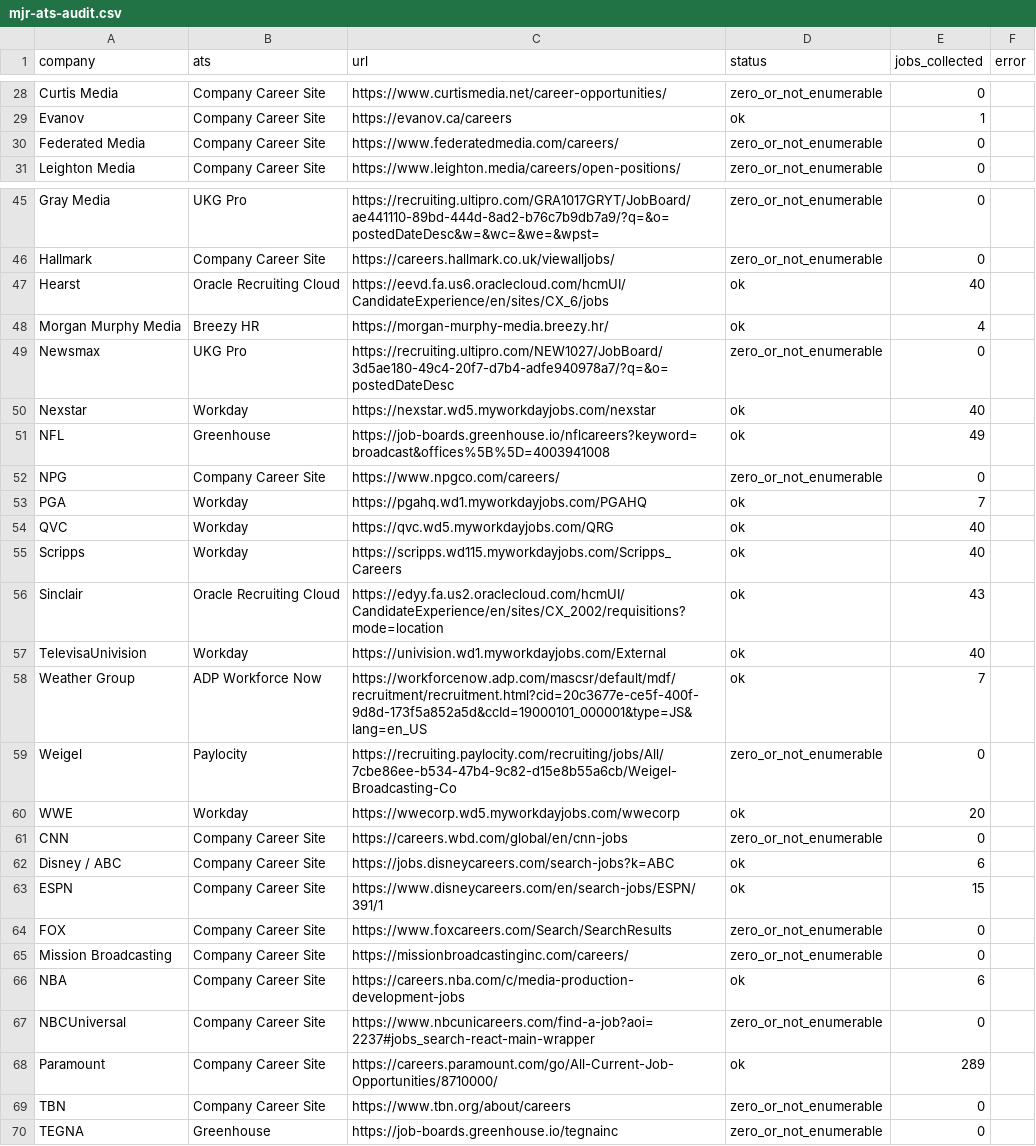
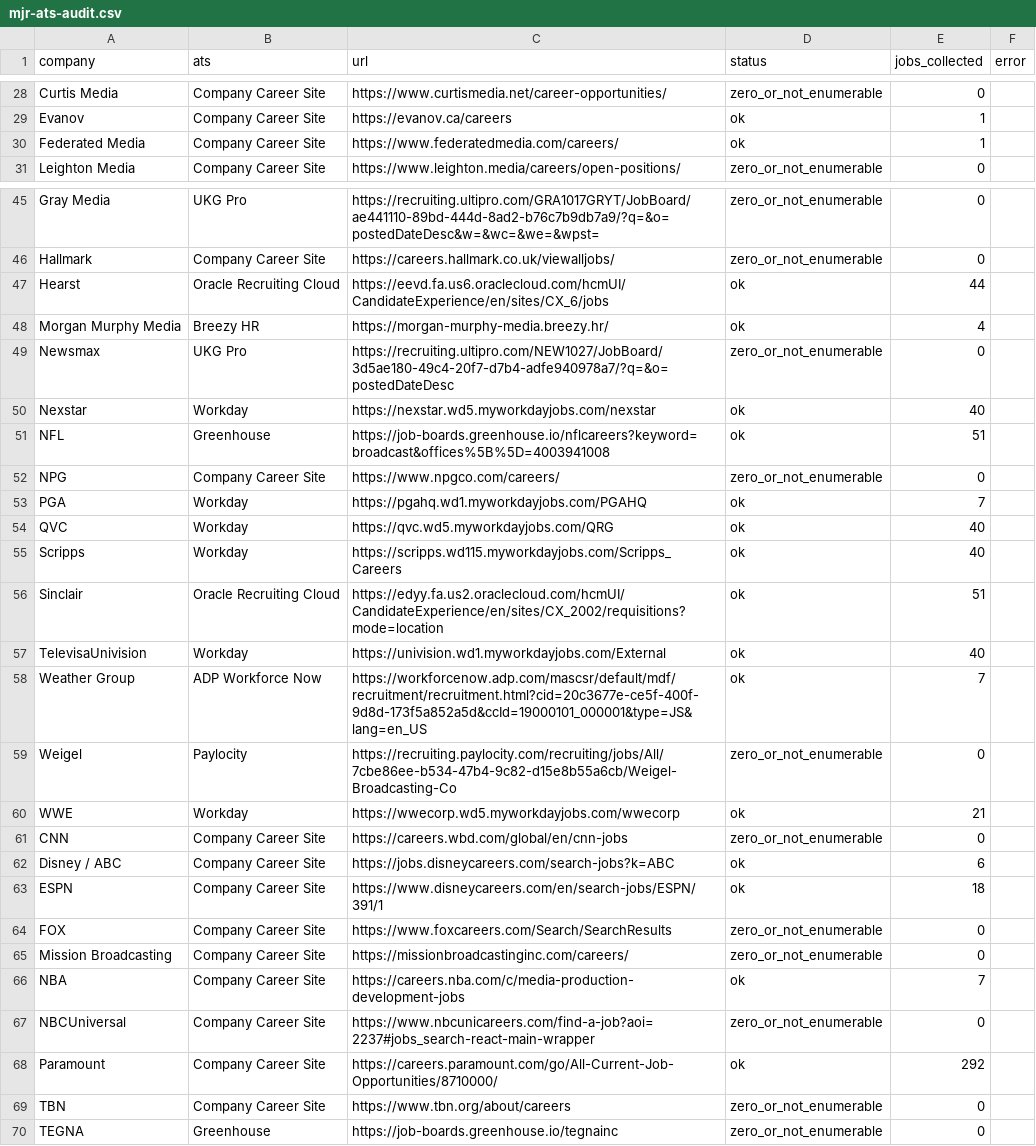
Before and after one commit to Mediajobsreport/mjr-jobs-feed, a CSV file: mjr-ats-audit.csv, drawn as a sheet; only a part is shown, gaps mark what is left out; the diff covers the shown part only.

```diff
--- a/mjr-ats-audit.csv
+++ b/mjr-ats-audit.csv
@@ -29,3 +29,3 @@ Curtis Media,Company Career Site,https://www.curtismedia.net/career-opportunitie
 Evanov,Company Career Site,https://evanov.ca/careers,ok,1,
-Federated Media,Company Career Site,https://www.federatedmedia.com/careers/,zero_or_not_enumerable,0,
+Federated Media,Company Career Site,https://www.federatedmedia.com/careers/,ok,1,
 Leighton Media,Company Career Site,https://www.leighton.media/careers/open-positions/,zero_or_not_enumerable,0,
@@ -46,3 +46,3 @@ Gray Media,UKG Pro,https://recruiting.ultipro.com/GRA1017GRYT/JobBoard/ae441110-
 Hallmark,Company Career Site,https://careers.hallmark.co.uk/viewalljobs/,zero_or_not_enumerable,0,
-Hearst,Oracle Recruiting Cloud,https://eevd.fa.us6.oraclecloud.com/hcmUI/CandidateExperience/en/sites/CX_6/jobs,ok,40,
+Hearst,Oracle Recruiting Cloud,https://eevd.fa.us6.oraclecloud.com/hcmUI/CandidateExperience/en/sites/CX_6/jobs,ok,44,
 Morgan Murphy Media,Breezy HR,https://morgan-murphy-media.breezy.hr/,ok,4,
@@ -50,3 +50,3 @@ Newsmax,UKG Pro,https://recruiting.ultipro.com/NEW1027/JobBoard/3d5ae180-49c4-20
 Nexstar,Workday,https://nexstar.wd5.myworkdayjobs.com/nexstar,ok,40,
-NFL,Greenhouse,https://job-boards.greenhouse.io/nflcareers?keyword=broadcast&offices%5B%5D=4003941008,ok,49,
+NFL,Greenhouse,https://job-boards.greenhouse.io/nflcareers?keyword=broadcast&offices%5B%5D=4003941008,ok,51,
 NPG,Company Career Site,https://www.npgco.com/careers/,zero_or_not_enumerable,0,
@@ -55,3 +55,3 @@ QVC,Workday,https://qvc.wd5.myworkdayjobs.com/QRG,ok,40,
 Scripps,Workday,https://scripps.wd115.myworkdayjobs.com/Scripps_Careers,ok,40,
-Sinclair,Oracle Recruiting Cloud,https://edyy.fa.us2.oraclecloud.com/hcmUI/CandidateExperience/en/sites/CX_2002/requisitions?mode=location,ok,43,
+Sinclair,Oracle Recruiting Cloud,https://edyy.fa.us2.oraclecloud.com/hcmUI/CandidateExperience/en/sites/CX_2002/requisitions?mode=location,ok,51,
 TelevisaUnivision,Workday,https://univision.wd1.myworkdayjobs.com/External,ok,40,
@@ -59,11 +59,11 @@ Weather Group,ADP Workforce Now,https://workforcenow.adp.com/mascsr/default/mdf/
 Weigel,Paylocity,https://recruiting.paylocity.com/recruiting/jobs/All/7cbe86ee-b534-47b4-9c82-d15e8b55a6cb/Weigel-Broadcasting-Co,zero_or_not_enumerable,0,
-WWE,Workday,https://wwecorp.wd5.myworkdayjobs.com/wwecorp,ok,20,
+WWE,Workday,https://wwecorp.wd5.myworkdayjobs.com/wwecorp,ok,21,
 CNN,Company Career Site,https://careers.wbd.com/global/en/cnn-jobs,zero_or_not_enumerable,0,
 Disney / ABC,Company Career Site,https://jobs.disneycareers.com/search-jobs?k=ABC,ok,6,
-ESPN,Company Career Site,https://www.disneycareers.com/en/search-jobs/ESPN/391/1,ok,15,
+ESPN,Company Career Site,https://www.disneycareers.com/en/search-jobs/ESPN/391/1,ok,18,
 FOX,Company Career Site,https://www.foxcareers.com/Search/SearchResults,zero_or_not_enumerable,0,
 Mission Broadcasting,Company Career Site,https://missionbroadcastinginc.com/careers/,zero_or_not_enumerable,0,
-NBA,Company Career Site,https://careers.nba.com/c/media-production-development-jobs,ok,6,
+NBA,Company Career Site,https://careers.nba.com/c/media-production-development-jobs,ok,7,
 NBCUniversal,Company Career Site,https://www.nbcunicareers.com/find-a-job?aoi=2237#jobs_search-react-main-wrapper,zero_or_not_enumerable,0,
-Paramount,Company Career Site,https://careers.paramount.com/go/All-Current-Job-Opportunities/8710000/,ok,289,
+Paramount,Company Career Site,https://careers.paramount.com/go/All-Current-Job-Opportunities/8710000/,ok,292,
 TBN,Company Career Site,https://www.tbn.org/about/careers,zero_or_not_enumerable,0,
```
Also changed, not shown: 7 edited cells elsewhere in this file, 3 other files.
